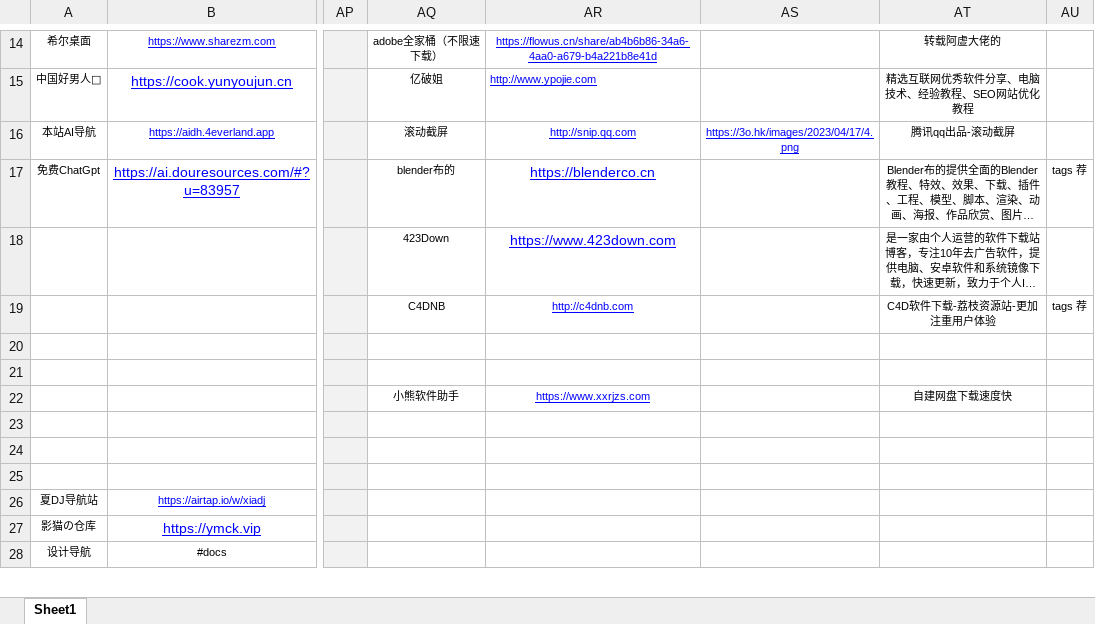
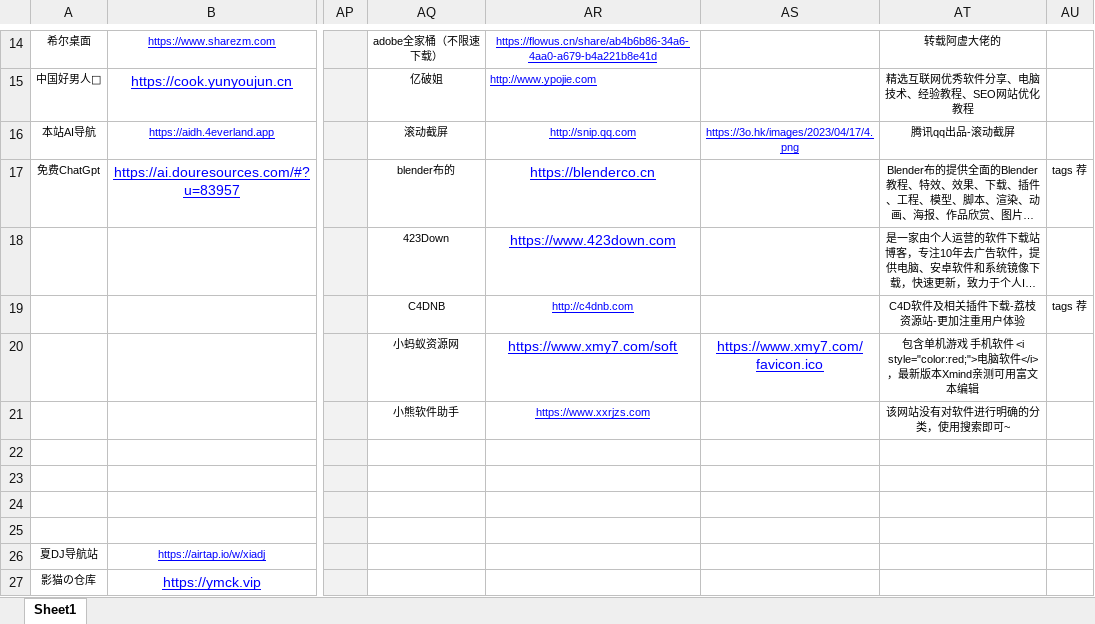
Before and after one commit to xiaolongmr/xiaolongmr.github.io, an Excel workbook: a.xlsx, sheet Sheet1, drawn as a sheet; only a part is shown, gaps mark what is left out; the shorter side is filled out with more unchanged rows; long unchanged cells end in …; values as stored, in another font and other column widths than the file's, no borders; the diff names each change by its address in the sheet, - before the commit and + after, or states it on an @@ line.

Commit message:
软件下载
小蚂蚁资源网	https://www.xmy7.com/soft	包含单机游戏 手机软件 <i  style="color:red;">电脑软件</i>

```diff
--- a/a.xlsx (sheet Sheet1)
+++ b/a.xlsx (sheet Sheet1)
-AT19: C4D软件下载-荔枝资源站-更加注重用户体验
+AT19: C4D软件及相关插件下载-荔枝资源站-更加注重用户体验
-AQ20: (empty)
+AQ20: 小蚂蚁资源网
-AR20: (empty)
+AR20: https://www.xmy7.com/soft
-AS20: (empty)
+AS20: https://www.xmy7.com/favicon.ico
-AT20: (empty)
+AT20: 包含单机游戏 手机软件 <i style="color:red;">电脑软件</i>，最新版本Xmind亲测可用富文本编辑
-AQ21: (empty)
+AQ21: 小熊软件助手
-AR21: (empty)
+AR21: https://www.xxrjzs.com
-AT21: (empty)
+AT21: 该网站没有对软件进行明确的分类，使用搜索即可~
-AQ22: 小熊软件助手
+AQ22: (empty)
-AR22: https://www.xxrjzs.com
+AR22: (empty)
-AT22: 自建网盘下载速度快
+AT22: (empty)
```
